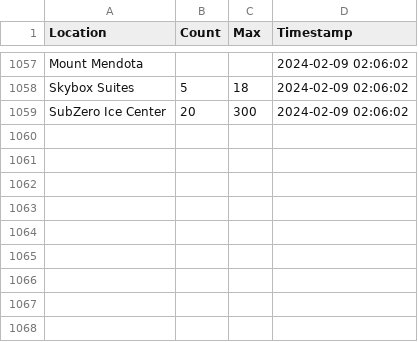
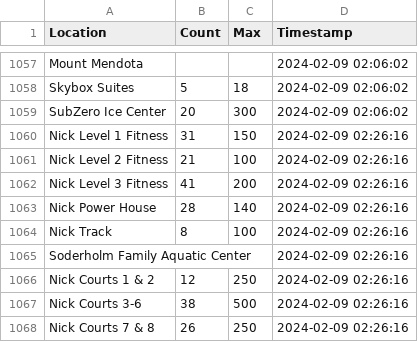
Before and after one commit to caydenwelter/recwell, a CSV file: out.csv, drawn as a sheet; only a part is shown, gaps mark what is left out.

Commit message:
update out.csv

```diff
--- a/out.csv
+++ b/out.csv
@@ -1059 +1059,10 @@ Skybox Suites,5,18,2024-02-09 02:06:02
 SubZero Ice Center,20,300,2024-02-09 02:06:02
+Nick Level 1 Fitness,31,150,2024-02-09 02:26:16
+Nick Level 2 Fitness,21,100,2024-02-09 02:26:16
+Nick Level 3 Fitness,41,200,2024-02-09 02:26:16
+Nick Power House,28,140,2024-02-09 02:26:16
+Nick Track,8,100,2024-02-09 02:26:16
+Soderholm Family Aquatic Center,,,2024-02-09 02:26:16
+Nick Courts 1 & 2,12,250,2024-02-09 02:26:16
+Nick Courts 3-6,38,500,2024-02-09 02:26:16
+Nick Courts 7 & 8,26,250,2024-02-09 02:26:16
```
